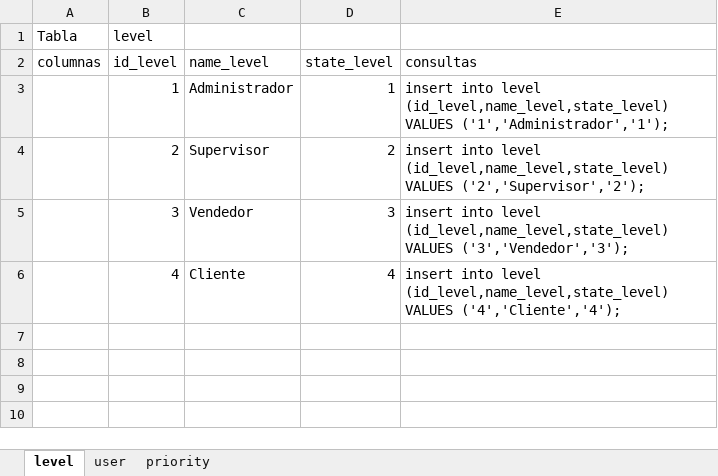
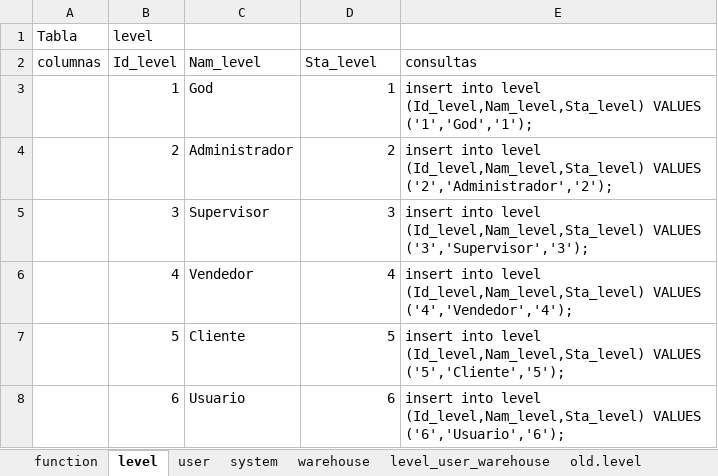
Before and after one commit to hejevero/hejevero, an Excel workbook: db/consultas.xlsx, sheet level, drawn as a sheet; values as stored, in another font and other column widths than the file's, no borders; the diff names each change by its address in the sheet, - before the commit and + after, or states it on an @@ line.

```diff
--- a/db/consultas.xlsx (sheet level)
+++ b/db/consultas.xlsx (sheet level)
+sheet tab: function
+sheet tab: system
+sheet tab: warehouse
+sheet tab: level_user_warehouse
+sheet tab: old.level
-B2: id_level
+B2: Id_level
-C2: name_level
+C2: Nam_level
-D2: state_level
+D2: Sta_level
-C3 (Nam_level): Administrador
+C3 (Nam_level): God
-E3 (consultas): …into level (id_level,name_level,state_level) VALUES ('1','Administrador','1');
+E3 (consultas): …into level (Id_level,Nam_level,Sta_level) VALUES ('1','God','1');
-C4 (Nam_level): Supervisor
+C4 (Nam_level): Administrador
-E4 (consultas): …into level (id_level,name_level,state_level) VALUES ('2','Supervisor','2');
+E4 (consultas): …into level (Id_level,Nam_level,Sta_level) VALUES ('2','Administrador','2');
-C5 (Nam_level): Vendedor
+C5 (Nam_level): Supervisor
-E5 (consultas): …into level (id_level,name_level,state_level) VALUES ('3','Vendedor','3');
+E5 (consultas): …into level (Id_level,Nam_level,Sta_level) VALUES ('3','Supervisor','3');
-C6 (Nam_level): Cliente
+C6 (Nam_level): Vendedor
-E6 (consultas): …into level (id_level,name_level,state_level) VALUES ('4','Cliente','4');
+E6 (consultas): …into level (Id_level,Nam_level,Sta_level) VALUES ('4','Vendedor','4');
+row 7:  | 5 | Cliente | 5 | insert into level (Id_level,Nam_level,Sta_level) VALUES ('5','Cliente','5');
+row 8:  | 6 | Usuario | 6 | insert into level (Id_level,Nam_level,Sta_level) VALUES ('6','Usuario','6');
```
Also changed, not shown: sheet user, other sheet tabs, 3 other files.
